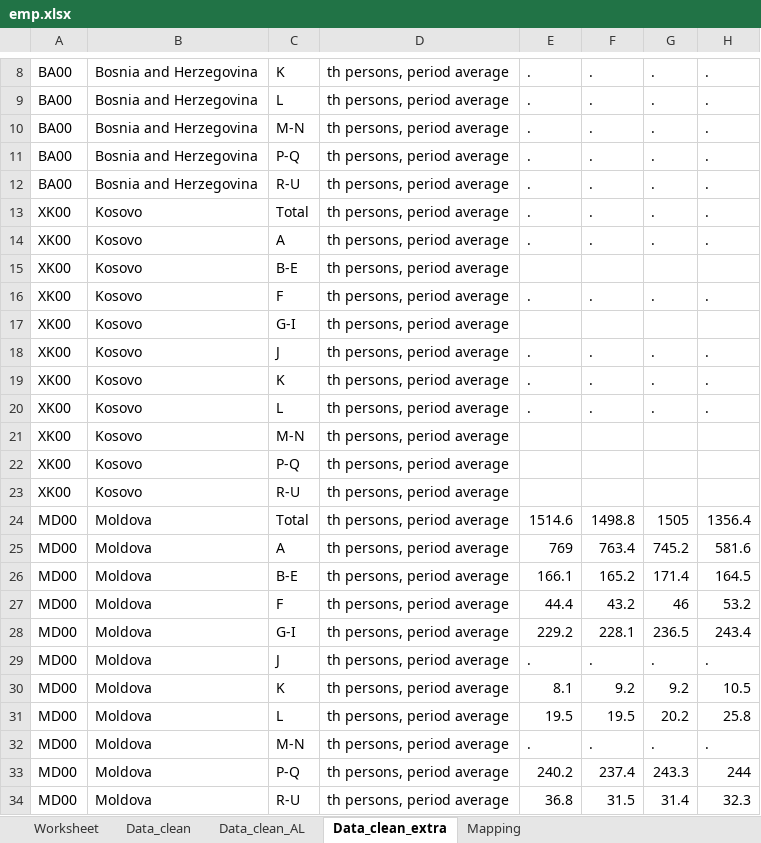
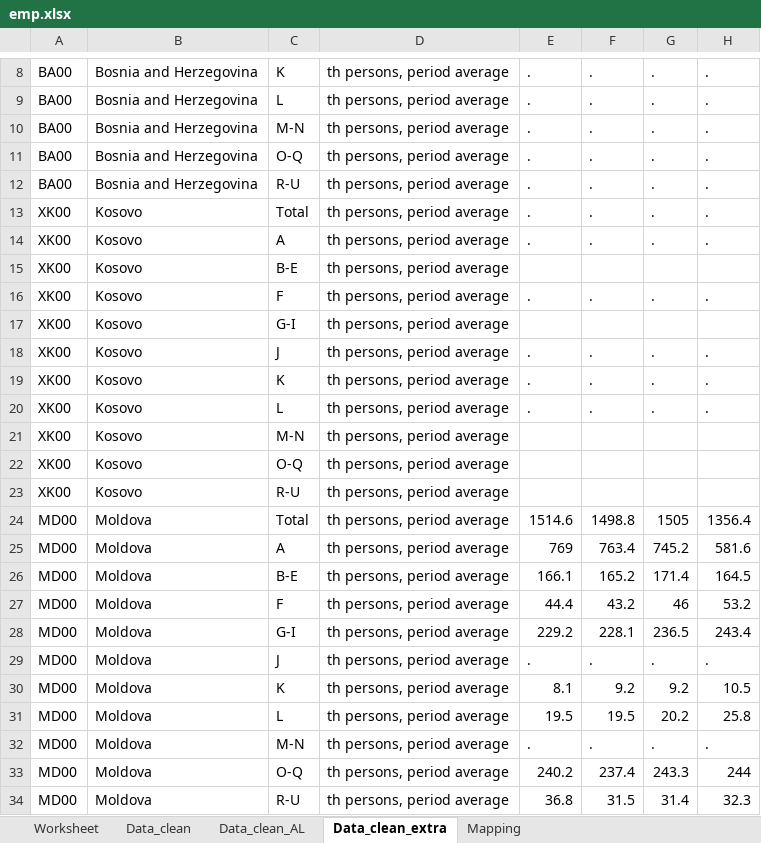
Before and after one commit to EliaDG/Master-Thesis, an Excel workbook: Thesis_project/01_data-input/wiiw/emp.xlsx, sheet Data_clean_extra, drawn as a sheet; only a part is shown, gaps mark what is left out; values as stored, in another font and other column widths than the file's, no borders; the diff names each change by its address in the sheet, - before the commit and + after, or states it on an @@ line.

```diff
--- a/Thesis_project/01_data-input/wiiw/emp.xlsx (sheet Data_clean_extra)
+++ b/Thesis_project/01_data-input/wiiw/emp.xlsx (sheet Data_clean_extra)
-C11: P-Q
+C11: O-Q
-C22: P-Q
+C22: O-Q
-C33: P-Q
+C33: O-Q
```
Also changed, not shown: sheet Data_clean, Setup.xlsx, 8 other files.
